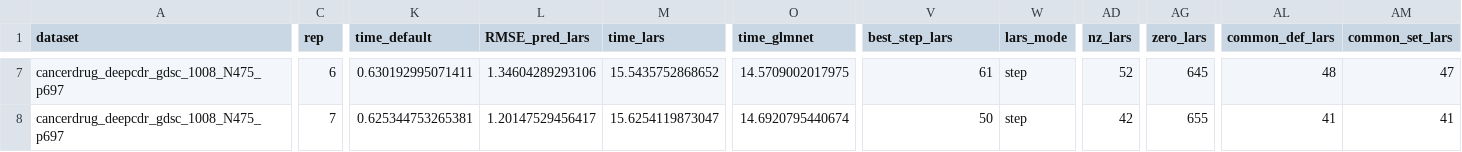
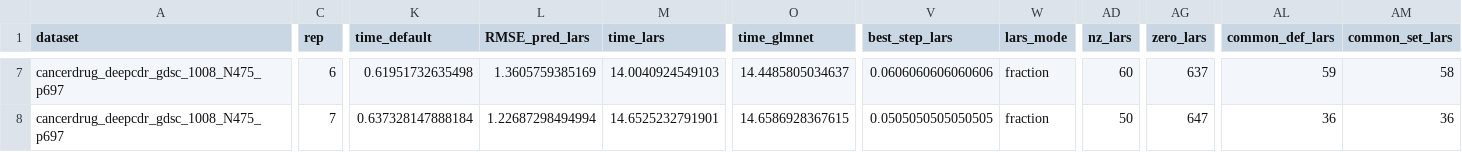
Before and after one commit to Shuhei-Muroya/glmnetconf-paper, a CSV file: 06_real_data/results/deepcdr_gdsc1008_Thope10.csv, drawn as a sheet; only a part is shown, gaps mark what is left out; the diff covers the shown part only; the diff names each change by its address in the sheet, - before the commit and + after, or states it on an @@ line.

```diff
--- a/06_real_data/results/deepcdr_gdsc1008_Thope10.csv
+++ b/06_real_data/results/deepcdr_gdsc1008_Thope10.csv
-K7 (time_default): 0.630192995071411
+K7 (time_default): 0.61951732635498
-L7 (RMSE_pred_lars): 1.34604289293106
+L7 (RMSE_pred_lars): 1.3605759385169
-M7 (time_lars): 15.5435752868652
+M7 (time_lars): 14.0040924549103
-O7 (time_glmnet): 14.5709002017975
+O7 (time_glmnet): 14.4485805034637
-V7 (best_step_lars): 61
+V7 (best_step_lars): 0.0606060606060606
-W7:W8 (lars_mode): step
+W7:W8 (lars_mode): fraction
-AD7 (nz_lars): 52
+AD7 (nz_lars): 60
-AG7 (zero_lars): 645
+AG7 (zero_lars): 637
-AL7 (common_def_lars): 48
+AL7 (common_def_lars): 59
-AM7 (common_set_lars): 47
+AM7 (common_set_lars): 58
-K8 (time_default): 0.625344753265381
+K8 (time_default): 0.637328147888184
-L8 (RMSE_pred_lars): 1.20147529456417
+L8 (RMSE_pred_lars): 1.22687298494994
-M8 (time_lars): 15.6254119873047
+M8 (time_lars): 14.6525232791901
-O8 (time_glmnet): 14.6920795440674
+O8 (time_glmnet): 14.6586928367615
-V8 (best_step_lars): 50
+V8 (best_step_lars): 0.0505050505050505
-AD8 (nz_lars): 42
+AD8 (nz_lars): 50
-AG8 (zero_lars): 655
+AG8 (zero_lars): 647
-AL8 (common_def_lars): 41
+AL8 (common_def_lars): 36
-AM8 (common_set_lars): 41
+AM8 (common_set_lars): 36
```
Also changed, not shown: 94 edited cells elsewhere in this file, 06_real_data/results/nrw115_clay_Thope5.csv, 1 other file.
